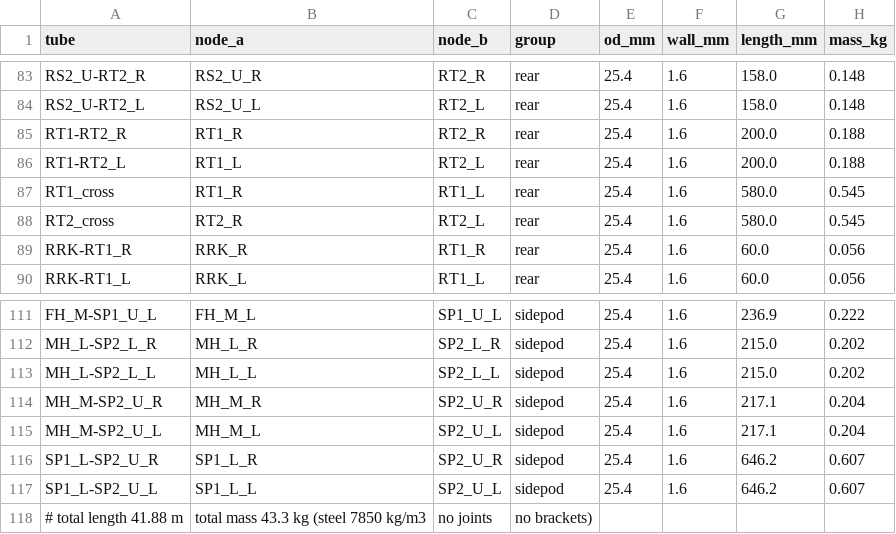
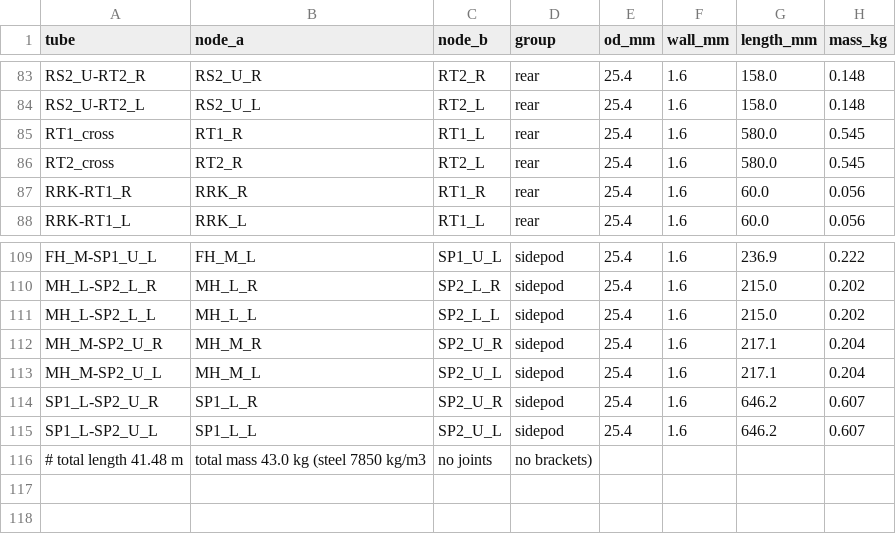
Before and after one commit to MooreHaww/formula-single-seater, a CSV file: cad/frame/frame_tubes.csv, drawn as a sheet; only a part is shown, gaps mark what is left out.

Commit message:
Chassis built by macro: all 114 tubes pass

```diff
--- a/cad/frame/frame_tubes.csv
+++ b/cad/frame/frame_tubes.csv
@@ -84,4 +84,2 @@ RS2_U-RT2_R,RS2_U_R,RT2_R,rear,25.4,1.6,158.0,0.148
 RS2_U-RT2_L,RS2_U_L,RT2_L,rear,25.4,1.6,158.0,0.148
-RT1-RT2_R,RT1_R,RT2_R,rear,25.4,1.6,200.0,0.188
-RT1-RT2_L,RT1_L,RT2_L,rear,25.4,1.6,200.0,0.188
 RT1_cross,RT1_R,RT1_L,rear,25.4,1.6,580.0,0.545
@@ -117,2 +115,2 @@ SP1_L-SP2_U_R,SP1_L_R,SP2_U_R,sidepod,25.4,1.6,646.2,0.607
 SP1_L-SP2_U_L,SP1_L_L,SP2_U_L,sidepod,25.4,1.6,646.2,0.607
-# total length 41.88 m, total mass 43.3 kg (steel 7850 kg/m3, no joints, no brackets)
+# total length 41.48 m, total mass 43.0 kg (steel 7850 kg/m3, no joints, no brackets)
```
Also changed, not shown: media/cornering_balance_table.csv, media/cornering_speed_table.csv, 30 other files.
